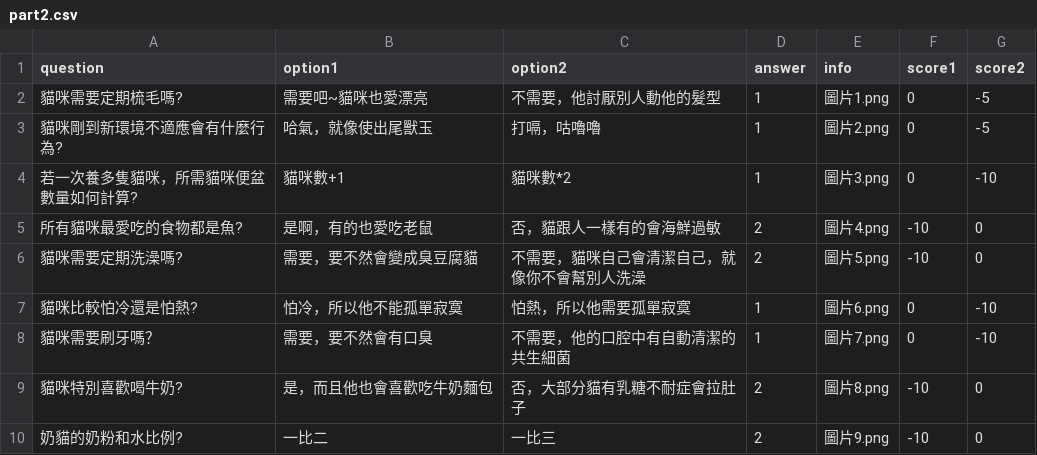
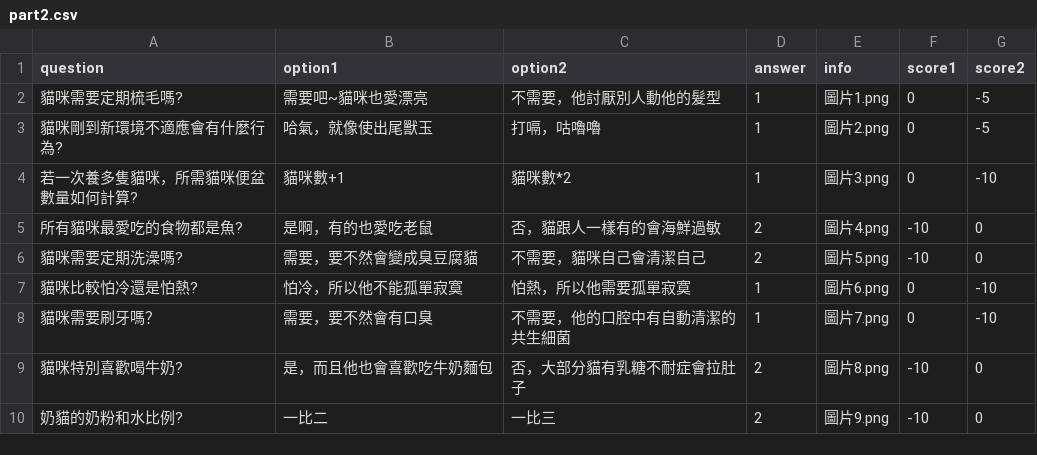
Before and after one commit to littlibanana/desktop-tutorial, a CSV file: part2.csv, drawn as a sheet; only a part is shown.

Commit message:
Update part2.csv

```diff
--- a/part2.csv
+++ b/part2.csv
@@ -5,3 +5,3 @@
 所有貓咪最愛吃的食物都是魚?,是啊，有的也愛吃老鼠,否，貓跟人一樣有的會海鮮過敏,2,圖片4.png,-10,0
-貓咪需要定期洗澡嗎?,需要，要不然會變成臭豆腐貓,不需要，貓咪自己會清潔自己，就像你不會幫別人洗澡,2,圖片5.png,-10,0
+貓咪需要定期洗澡嗎?,需要，要不然會變成臭豆腐貓,不需要，貓咪自己會清潔自己,2,圖片5.png,-10,0
 貓咪比較怕冷還是怕熱?,怕冷，所以他不能孤單寂寞,怕熱，所以他需要孤單寂寞,1,圖片6.png,0,-10
```
